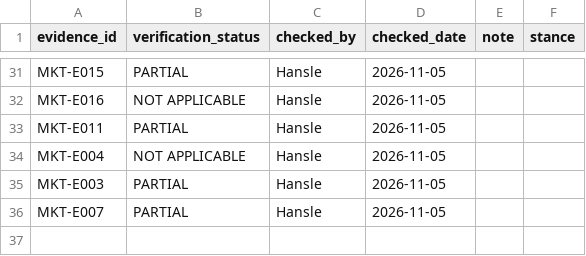
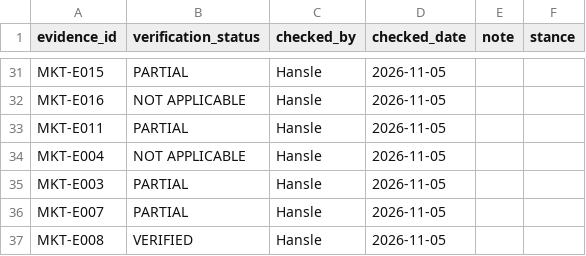
Before and after one commit to hanslelee/research-market-dump, a CSV file: market/review.csv, drawn as a sheet; only a part is shown, gaps mark what is left out.

Commit message:
Review MKT-E008: VERIFIED

```diff
--- a/market/review.csv
+++ b/market/review.csv
@@ -36 +36,2 @@ MKT-E003,PARTIAL,Hansle,2026-11-05,,
 MKT-E007,PARTIAL,Hansle,2026-11-05,,
+MKT-E008,VERIFIED,Hansle,2026-11-05,,
```
Also changed, not shown: 1 other file.
